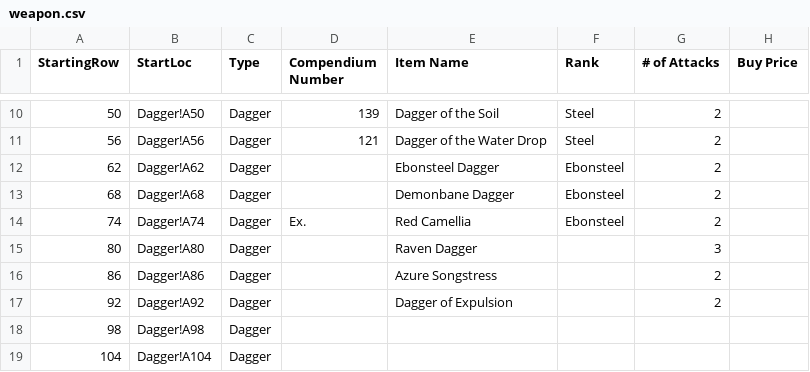
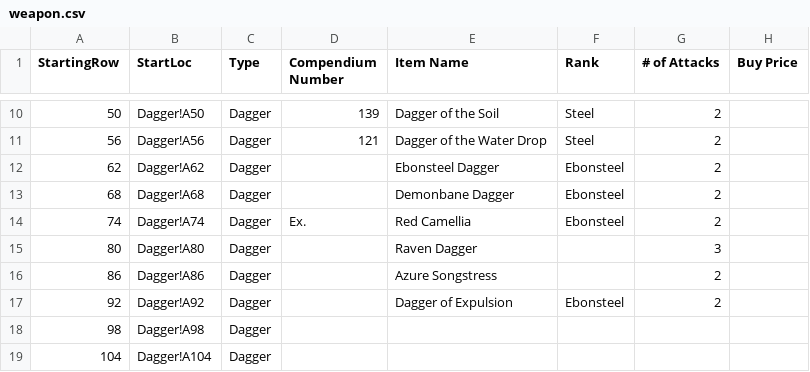
Before and after one commit to itsnicksia/wizardry-daphne-guide, a CSV file: data/weapon.csv, drawn as a sheet; only a part is shown, gaps mark what is left out; the diff names each change by its address in the sheet, - before the commit and + after, or states it on an @@ line.

```diff
--- a/data/weapon.csv
+++ b/data/weapon.csv
-F17 (Rank): (empty)
+F17 (Rank): Ebonsteel
```
Also changed, not shown: data/armor.csv.
